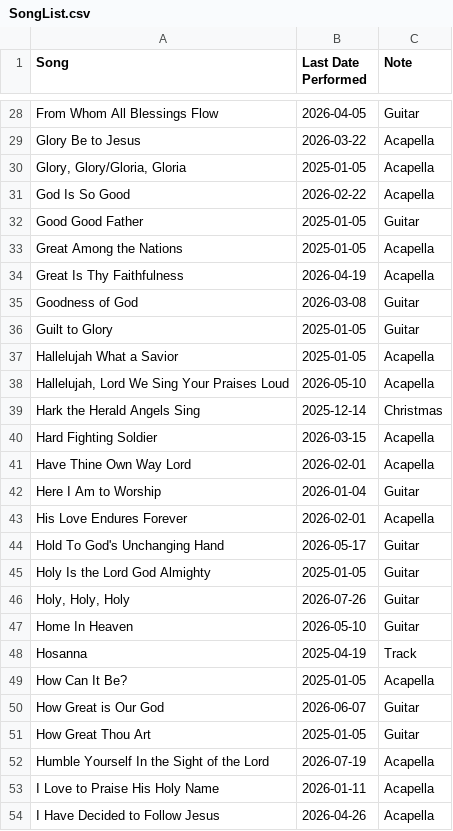
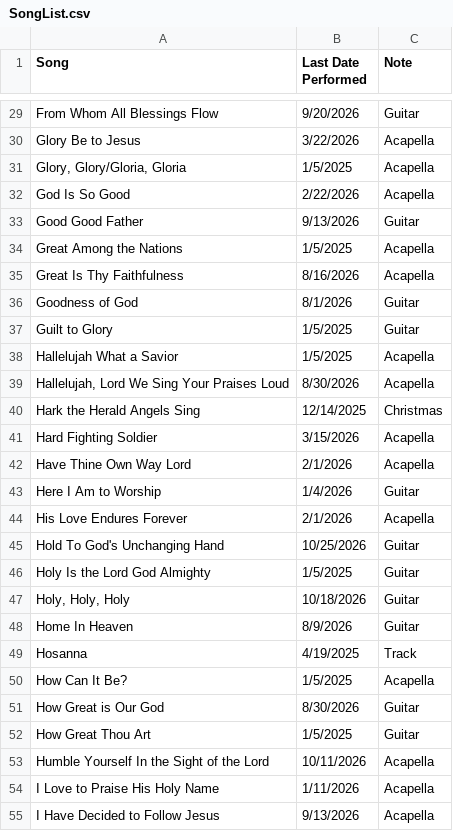
Before and after one commit to pupusapower/WorshipMinistry, a CSV file: SongList.csv, drawn as a sheet; only a part is shown, gaps mark what is left out; addresses are those after the commit; the diff covers the shown part only; the diff names each change by its address in the sheet, - before the commit and + after, or states it on an @@ line.

```diff
--- a/SongList.csv
+++ b/SongList.csv
-B29 (Last Date Performed): 2026-04-05
+B29 (Last Date Performed): 9/20/2026
-B30 (Last Date Performed): 2026-03-22
+B30 (Last Date Performed): 3/22/2026
-B31 (Last Date Performed): 2025-01-05
+B31 (Last Date Performed): 1/5/2025
-B32 (Last Date Performed): 2026-02-22
+B32 (Last Date Performed): 2/22/2026
-B33 (Last Date Performed): 2025-01-05
+B33 (Last Date Performed): 9/13/2026
-B34 (Last Date Performed): 2025-01-05
+B34 (Last Date Performed): 1/5/2025
-B35 (Last Date Performed): 2026-04-19
+B35 (Last Date Performed): 8/16/2026
-B36 (Last Date Performed): 2026-03-08
+B36 (Last Date Performed): 8/1/2026
-B37:B38 (Last Date Performed): 2025-01-05
+B37:B38 (Last Date Performed): 1/5/2025
-B39 (Last Date Performed): 2026-05-10
+B39 (Last Date Performed): 8/30/2026
-B40 (Last Date Performed): 2025-12-14
+B40 (Last Date Performed): 12/14/2025
-B41 (Last Date Performed): 2026-03-15
+B41 (Last Date Performed): 3/15/2026
-B42 (Last Date Performed): 2026-02-01
+B42 (Last Date Performed): 2/1/2026
-B43 (Last Date Performed): 2026-01-04
+B43 (Last Date Performed): 1/4/2026
-B44 (Last Date Performed): 2026-02-01
+B44 (Last Date Performed): 2/1/2026
-B45 (Last Date Performed): 2026-05-17
+B45 (Last Date Performed): 10/25/2026
-B46 (Last Date Performed): 2025-01-05
+B46 (Last Date Performed): 1/5/2025
-B47 (Last Date Performed): 2026-07-26
+B47 (Last Date Performed): 10/18/2026
-B48 (Last Date Performed): 2026-05-10
+B48 (Last Date Performed): 8/9/2026
-B49 (Last Date Performed): 2025-04-19
+B49 (Last Date Performed): 4/19/2025
-B50 (Last Date Performed): 2025-01-05
+B50 (Last Date Performed): 1/5/2025
-B51 (Last Date Performed): 2026-06-07
+B51 (Last Date Performed): 8/30/2026
-B52 (Last Date Performed): 2025-01-05
+B52 (Last Date Performed): 1/5/2025
-B53 (Last Date Performed): 2026-07-19
+B53 (Last Date Performed): 10/11/2026
-B54 (Last Date Performed): 2026-01-11
+B54 (Last Date Performed): 1/11/2026
-B55 (Last Date Performed): 2026-04-26
+B55 (Last Date Performed): 9/13/2026
```
Also changed, not shown: 3 added rows and 107 edited cells elsewhere in this file, 2 other files.
